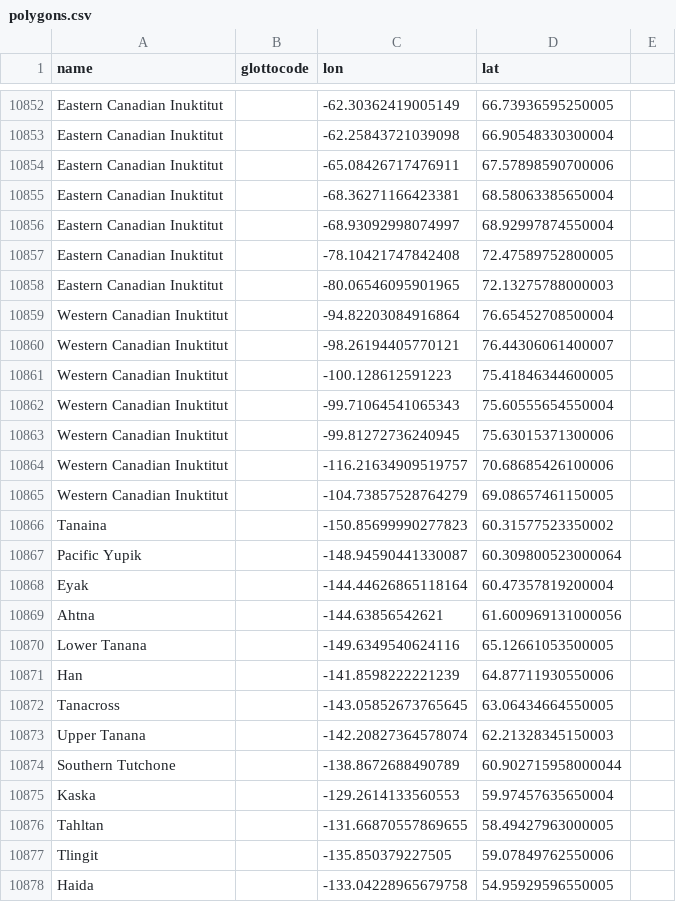
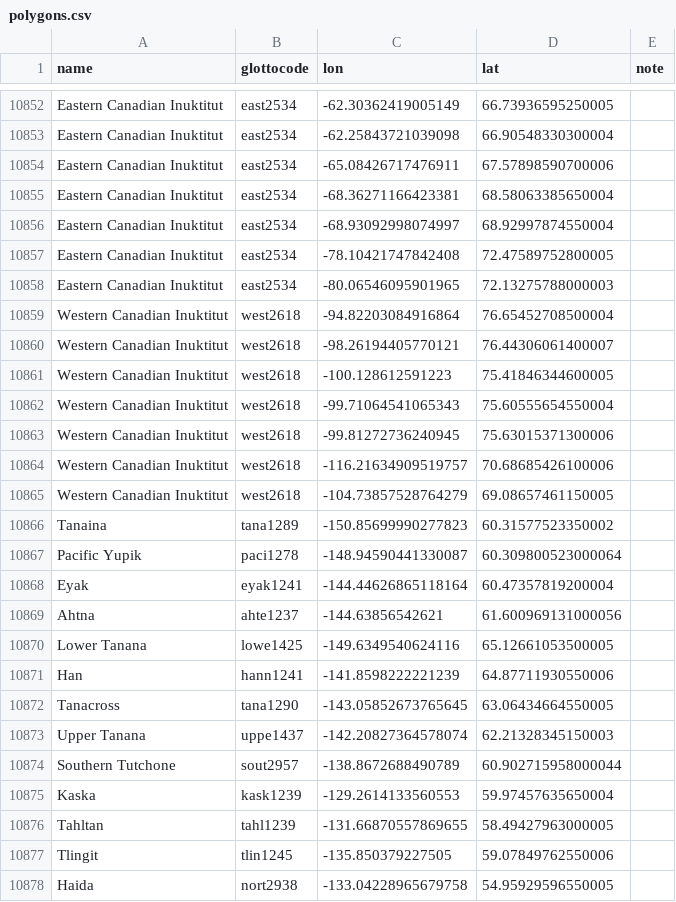
Before and after one commit to Glottography/asher2007world, a CSV file: etc/polygons.csv, drawn as a sheet; only a part is shown, gaps mark what is left out; the diff covers the shown part only; the diff names each change by its address in the sheet, - before the commit and + after, or states it on an @@ line.

```diff
--- a/etc/polygons.csv
+++ b/etc/polygons.csv
-E1: (empty)
+E1: note
-B10852:B10858 (glottocode): (empty)
+B10852:B10858 (glottocode): east2534
-B10859:B10865 (glottocode): (empty)
+B10859:B10865 (glottocode): west2618
-B10866 (glottocode): (empty)
+B10866 (glottocode): tana1289
-B10867 (glottocode): (empty)
+B10867 (glottocode): paci1278
-B10868 (glottocode): (empty)
+B10868 (glottocode): eyak1241
-B10869 (glottocode): (empty)
+B10869 (glottocode): ahte1237
-B10870 (glottocode): (empty)
+B10870 (glottocode): lowe1425
-B10871 (glottocode): (empty)
+B10871 (glottocode): hann1241
-B10872 (glottocode): (empty)
+B10872 (glottocode): tana1290
-B10873 (glottocode): (empty)
+B10873 (glottocode): uppe1437
-B10874 (glottocode): (empty)
+B10874 (glottocode): sout2957
-B10875 (glottocode): (empty)
+B10875 (glottocode): kask1239
-B10876 (glottocode): (empty)
+B10876 (glottocode): tahl1239
-B10877 (glottocode): (empty)
+B10877 (glottocode): tlin1245
-B10878 (glottocode): (empty)
+B10878 (glottocode): nort2938
```
Also changed, not shown: 103 edited cells elsewhere in this file.
